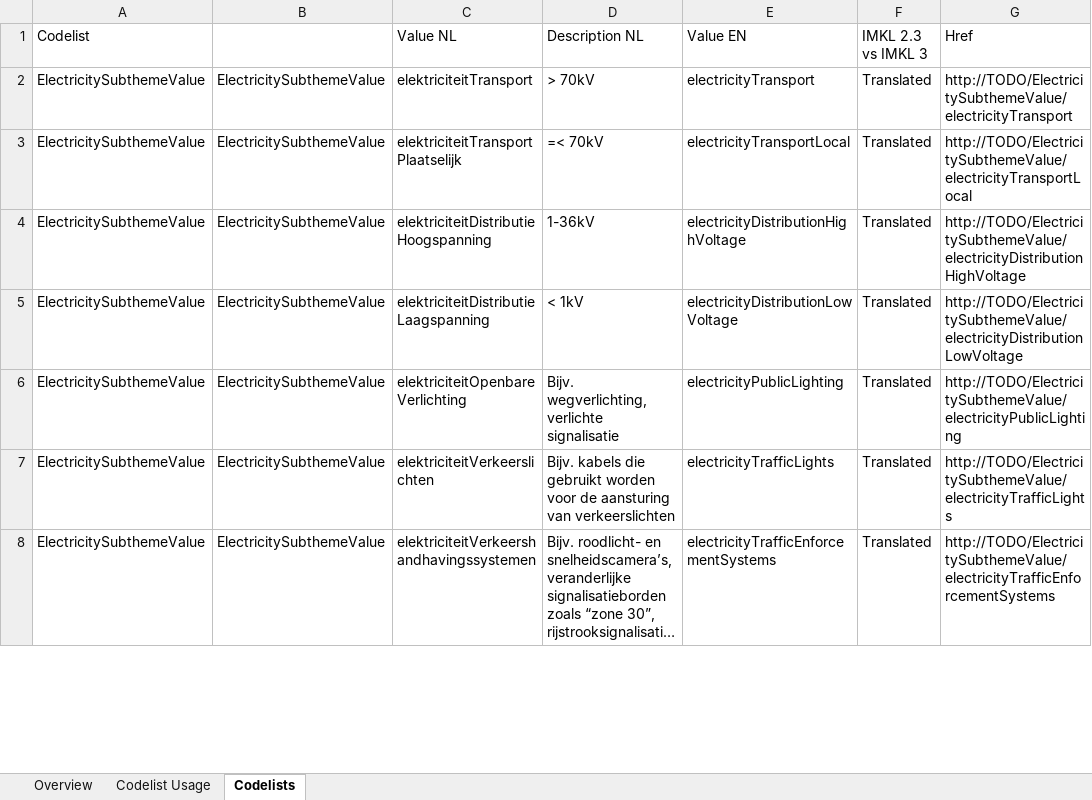
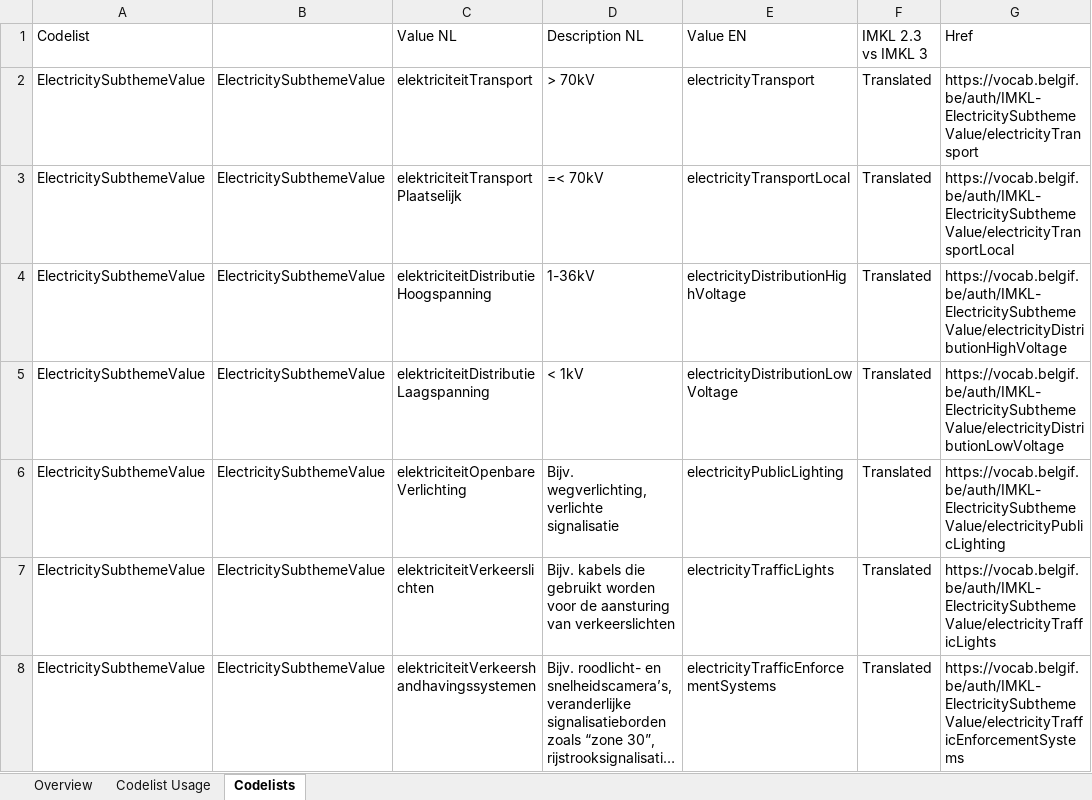
Before and after one commit to belgif/ICEGthema-imkl, an Excel workbook: implementation/IMKL3_Codelists.xlsx, sheet Codelists, drawn as a sheet; only a part is shown; long unchanged cells end in …; values as stored, in another font and other column widths than the file's, no cell formats; the diff covers the shown part only; the diff names each change by its address in the sheet, - before the commit and + after, or states it on an @@ line.

Commit message:
Replace deprecated INSPIRE codelists with IMKL specific codelists.

```diff
--- a/implementation/IMKL3_Codelists.xlsx (sheet Codelists)
+++ b/implementation/IMKL3_Codelists.xlsx (sheet Codelists)
-G2 (Href): http://TODO/ElectricitySubthemeValue/electricityTransport
+G2 (Href): https://vocab.belgif.be/auth/IMKL-ElectricitySubthemeValue/electricityTransport
-G3 (Href): http://TODO/ElectricitySubthemeValue/electricityTransportLocal
+G3 (Href): https://vocab.belgif.be/auth/IMKL-ElectricitySubthemeValue/electricityTransportLocal
-G4 (Href): http://TODO/ElectricitySubthemeValue/electricityDistributionHighVoltage
+G4 (Href): https://vocab.belgif.be/auth/IMKL-ElectricitySubthemeValue/electricityDistributionHighVoltage
-G5 (Href): http://TODO/ElectricitySubthemeValue/electricityDistributionLowVoltage
+G5 (Href): https://vocab.belgif.be/auth/IMKL-ElectricitySubthemeValue/electricityDistributionLowVoltage
-G6 (Href): http://TODO/ElectricitySubthemeValue/electricityPublicLighting
+G6 (Href): https://vocab.belgif.be/auth/IMKL-ElectricitySubthemeValue/electricityPublicLighting
-G7 (Href): http://TODO/ElectricitySubthemeValue/electricityTrafficLights
+G7 (Href): https://vocab.belgif.be/auth/IMKL-ElectricitySubthemeValue/electricityTrafficLights
-G8 (Href): http://TODO/ElectricitySubthemeValue/electricityTrafficEnforcementSystems
+G8 (Href): https://vocab.belgif.be/auth/IMKL-ElectricitySubthemeValue/electricityTrafficEnforcementSystems
```
Also changed, not shown: 353 edited cells elsewhere in this sheet, sheet Codelist Usage, sheet Overview, cell formats, formulas that keep their value.
